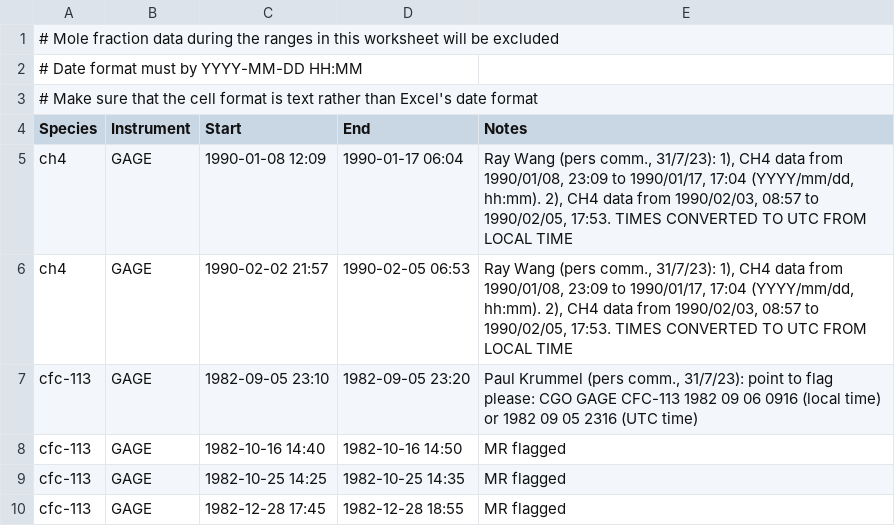
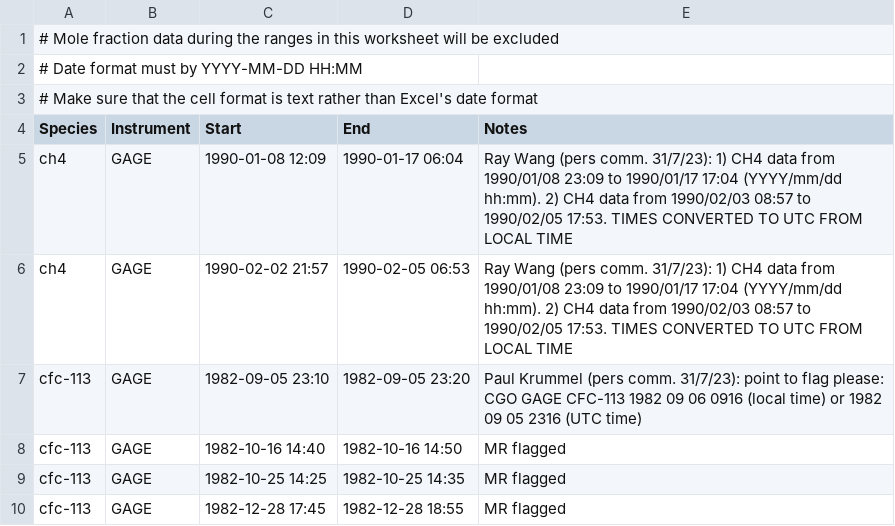
Before and after one commit to mrghg/agage-archive, a CSV file: data/agage/data_exclude/data_exclude_CGO.csv, drawn as a sheet; only a part is shown.

Commit message:
Removed some commas and starange characters in CGO exclude file

```diff
--- a/data/agage/data_exclude/data_exclude_CGO.csv
+++ b/data/agage/data_exclude/data_exclude_CGO.csv
@@ -4,5 +4,5 @@
 Species,Instrument,Start,End,Notes
-ch4,GAGE,1990-01-08 12:09,1990-01-17 06:04,"Ray Wang (pers comm., 31/7/23): 1), CH4 data from 1990/01/08, 23:09 to 1990/01/17, 17:04 (YYYY/mm/dd, hh:mm).  2), CH4 data from 1990/02/03, 08:57 to 1990/02/05, 17:53. TIMES CONVERTED TO UTC FROM LOCAL TIME"
-ch4,GAGE,1990-02-02 21:57,1990-02-05 06:53,"Ray Wang (pers comm., 31/7/23): 1), CH4 data from 1990/01/08, 23:09 to 1990/01/17, 17:04 (YYYY/mm/dd, hh:mm).  2), CH4 data from 1990/02/03, 08:57 to 1990/02/05, 17:53. TIMES CONVERTED TO UTC FROM LOCAL TIME"
-cfc-113,GAGE,1982-09-05 23:10,1982-09-05 23:20,"Paul Krummel (pers comm., 31/7/23): point to flag please: CGO GAGE CFC-113 1982 09 06 0916 (local time) or 1982 09 05 2316 (UTC time)"
+ch4,GAGE,1990-01-08 12:09,1990-01-17 06:04,"Ray Wang (pers comm. 31/7/23): 1) CH4 data from 1990/01/08 23:09 to 1990/01/17 17:04 (YYYY/mm/dd hh:mm). 2) CH4 data from 1990/02/03 08:57 to 1990/02/05 17:53. TIMES CONVERTED TO UTC FROM LOCAL TIME"
+ch4,GAGE,1990-02-02 21:57,1990-02-05 06:53,"Ray Wang (pers comm. 31/7/23): 1) CH4 data from 1990/01/08 23:09 to 1990/01/17 17:04 (YYYY/mm/dd hh:mm). 2) CH4 data from 1990/02/03 08:57 to 1990/02/05 17:53. TIMES CONVERTED TO UTC FROM LOCAL TIME"
+cfc-113,GAGE,1982-09-05 23:10,1982-09-05 23:20,"Paul Krummel (pers comm. 31/7/23): point to flag please: CGO GAGE CFC-113 1982 09 06 0916 (local time) or 1982 09 05 2316 (UTC time)"
 cfc-113,GAGE,1982-10-16 14:40,1982-10-16 14:50,MR flagged
```
